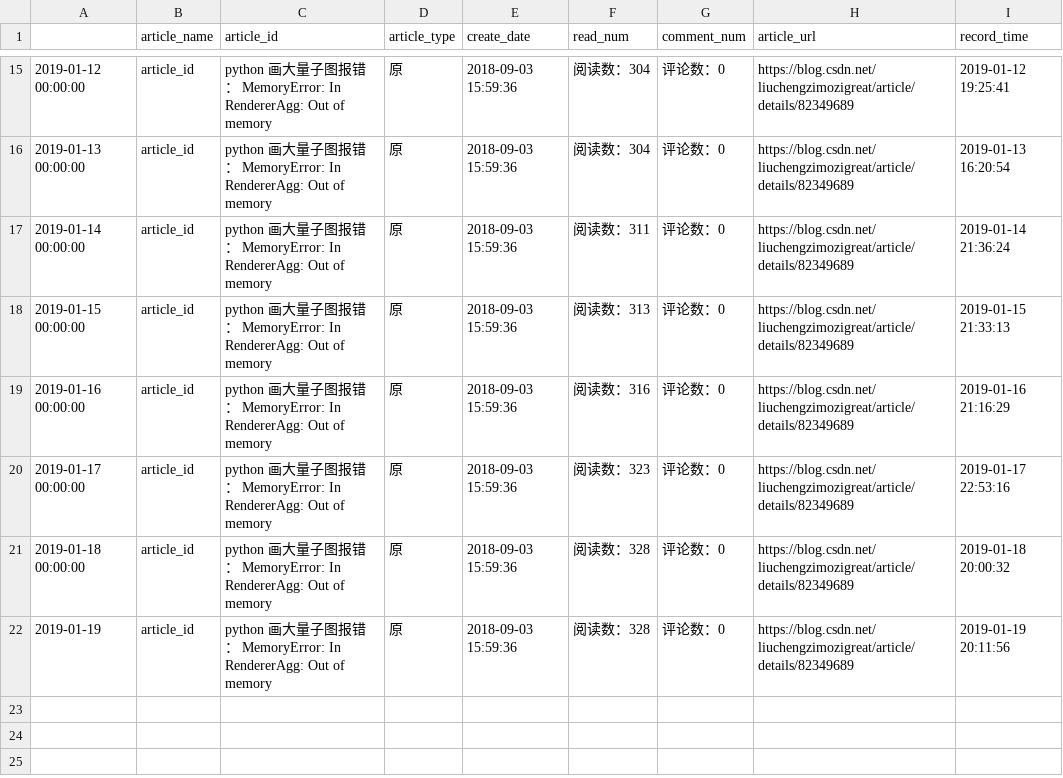
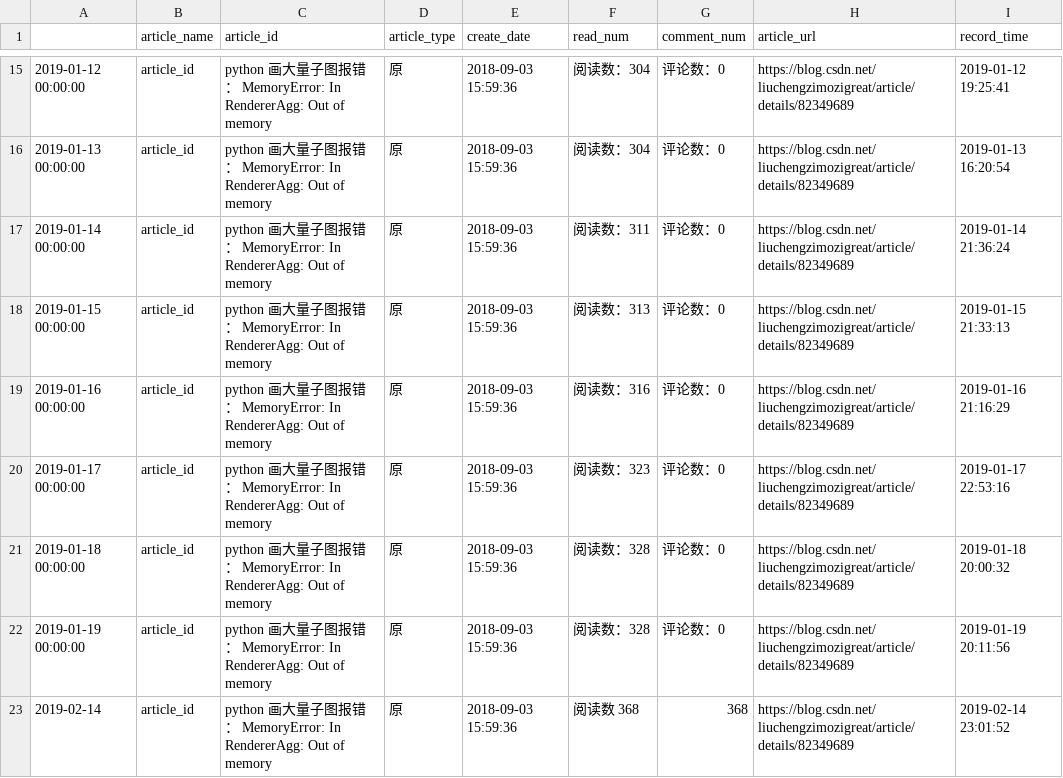
Before and after one commit to liuchengzimozigreat/learining_scraping, a CSV file: my_blog_info/82349689python画大量子图报错.csv, drawn as a sheet; only a part is shown, gaps mark what is left out.

```diff
--- a/my_blog_info/82349689python画大量子图报错.csv
+++ b/my_blog_info/82349689python画大量子图报错.csv
@@ -21,2 +21,3 @@
 2019-01-18 00:00:00,article_id,python 画大量子图报错： MemoryError: In RendererAgg: Out of memory,原,2018-09-03 15:59:36,阅读数：328,评论数：0,https://blog.csdn.net/liuchengzimozigreat/article/details/82349689,2019-01-18 20:00:32
-2019-01-19,article_id,python 画大量子图报错： MemoryError: In RendererAgg: Out of memory,原,2018-09-03 15:59:36,阅读数：328,评论数：0,https://blog.csdn.net/liuchengzimozigreat/article/details/82349689,2019-01-19 20:11:56
+2019-01-19 00:00:00,article_id,python 画大量子图报错： MemoryError: In RendererAgg: Out of memory,原,2018-09-03 15:59:36,阅读数：328,评论数：0,https://blog.csdn.net/liuchengzimozigreat/article/details/82349689,2019-01-19 20:11:56
+2019-02-14,article_id,python 画大量子图报错： MemoryError: In RendererAgg: Out of memory,原,2018-09-03 15:59:36,阅读数 368 ,368,https://blog.csdn.net/liuchengzimozigreat/article/details/82349689,2019-02-14 23:01:52
```
Also changed, not shown: my_blog_info/81360098pandaspython大csv文件读部.csv, my_blog_info/82348651ValueErrorFormatjpgi.csv, 32 other files.
